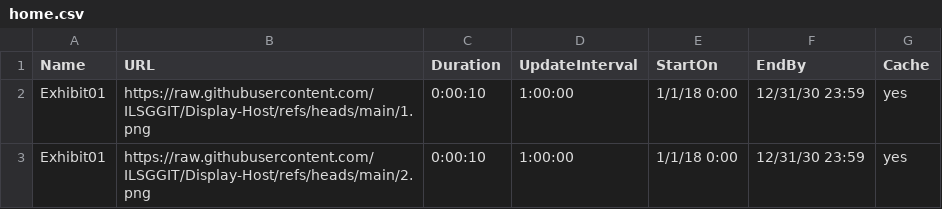
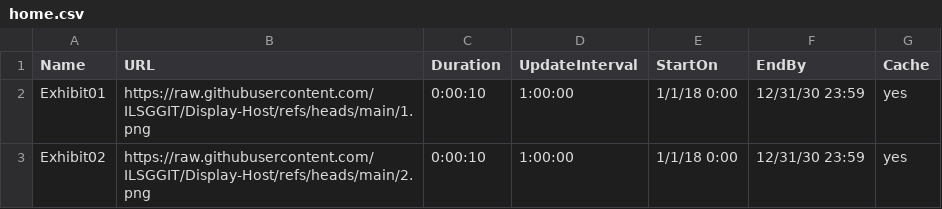
Before and after one commit to ILSGGIT/Display-Host, a CSV file: home.csv, drawn as a sheet.

Commit message:
Update home.csv

```diff
--- a/home.csv
+++ b/home.csv
@@ -2,2 +2,2 @@ Name,URL,Duration,UpdateInterval,StartOn,EndBy,Cache
 Exhibit01,https://raw.githubusercontent.com/ILSGGIT/Display-Host/refs/heads/main/1.png,0:00:10,1:00:00,1/1/18 0:00,12/31/30 23:59,yes
-Exhibit01,https://raw.githubusercontent.com/ILSGGIT/Display-Host/refs/heads/main/2.png,0:00:10,1:00:00,1/1/18 0:00,12/31/30 23:59,yes
+Exhibit02,https://raw.githubusercontent.com/ILSGGIT/Display-Host/refs/heads/main/2.png,0:00:10,1:00:00,1/1/18 0:00,12/31/30 23:59,yes
```
